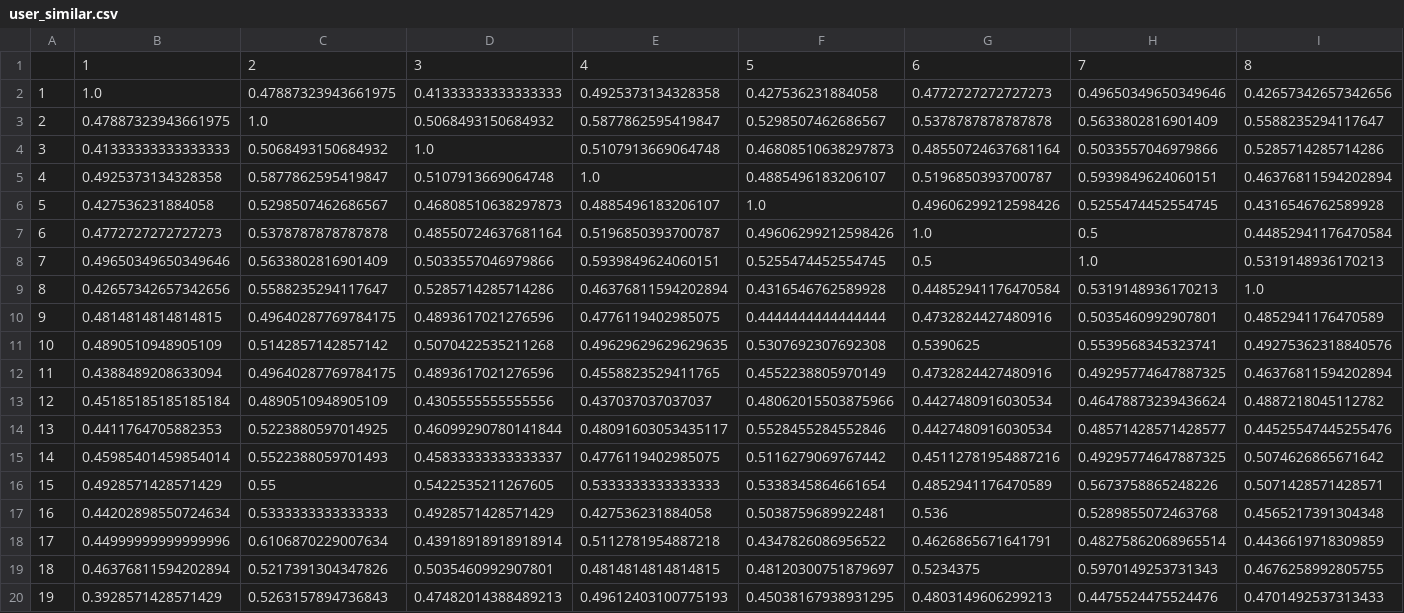
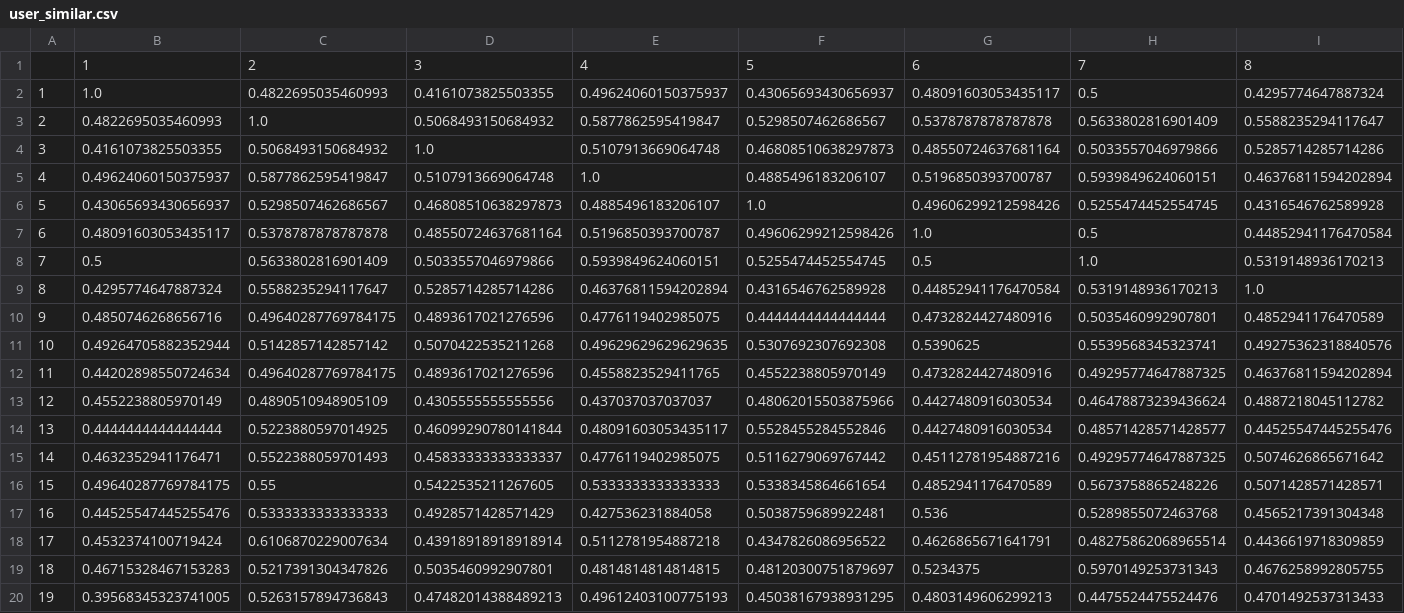
Before and after one commit to sjtu-cs3604-2022-group2/cs3604, a CSV file: user_similar.csv, drawn as a sheet; only a part is shown; the diff covers the shown part only; the diff names each change by its address in the sheet, - before the commit and + after, or states it on an @@ line.

```diff
--- a/user_similar.csv
+++ b/user_similar.csv
-C2: 0.47887323943661975
+C2: 0.4822695035460993
-D2: 0.41333333333333333
+D2: 0.4161073825503355
-E2: 0.4925373134328358
+E2: 0.49624060150375937
-F2: 0.427536231884058
+F2: 0.43065693430656937
-G2: 0.4772727272727273
+G2: 0.48091603053435117
-H2: 0.49650349650349646
+H2: 0.5
-I2: 0.42657342657342656
+I2: 0.4295774647887324
-B3: 0.47887323943661975
+B3: 0.4822695035460993
-B4: 0.41333333333333333
+B4: 0.4161073825503355
-B5: 0.4925373134328358
+B5: 0.49624060150375937
-B6: 0.427536231884058
+B6: 0.43065693430656937
-B7: 0.4772727272727273
+B7: 0.48091603053435117
-B8: 0.49650349650349646
+B8: 0.5
-B9: 0.42657342657342656
+B9: 0.4295774647887324
-B10: 0.4814814814814815
+B10: 0.4850746268656716
-B11: 0.4890510948905109
+B11: 0.49264705882352944
-B12: 0.4388489208633094
+B12: 0.44202898550724634
-B13: 0.45185185185185184
+B13: 0.4552238805970149
-B14: 0.4411764705882353
+B14: 0.4444444444444444
-B15: 0.45985401459854014
+B15: 0.4632352941176471
-B16: 0.4928571428571429
+B16: 0.49640287769784175
-B17: 0.44202898550724634
+B17: 0.44525547445255476
-B18: 0.44999999999999996
+B18: 0.4532374100719424
-B19: 0.46376811594202894
+B19: 0.46715328467153283
-B20: 0.3928571428571429
+B20: 0.39568345323741005
```
Also changed, not shown: 35 edited cells elsewhere in this file, datasets.csv, 2 other files.
